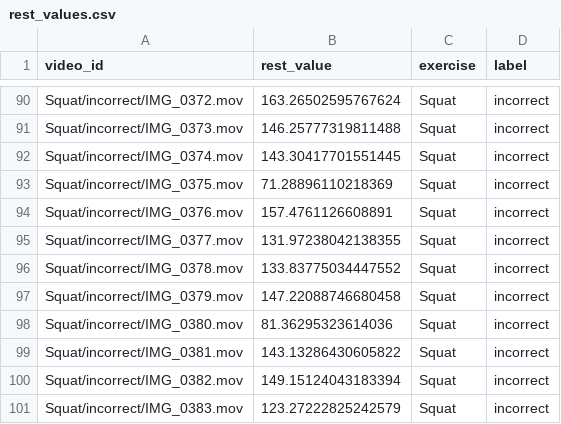
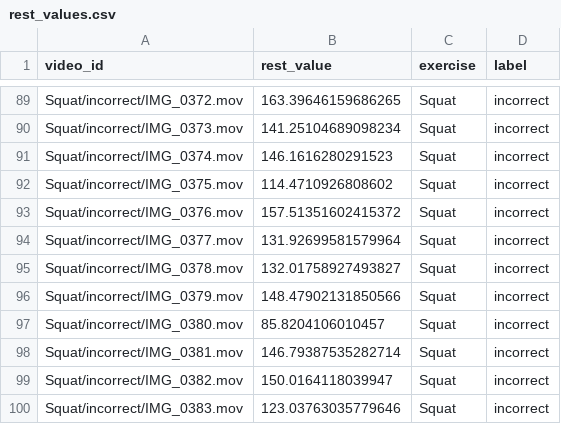
Before and after one commit to jastinejabonete-eng/flexwell_flutter, a CSV file: DATASET_FLEXWELL/dataset/rest_values.csv, drawn as a sheet; only a part is shown, gaps mark what is left out; addresses are those after the commit; the diff covers the shown part only; the diff names each change by its address in the sheet, - before the commit and + after, or states it on an @@ line.

```diff
--- a/DATASET_FLEXWELL/dataset/rest_values.csv
+++ b/DATASET_FLEXWELL/dataset/rest_values.csv
-B89 (rest_value): 163.26502595767624
+B89 (rest_value): 163.39646159686265
-B90 (rest_value): 146.25777319811488
+B90 (rest_value): 141.25104689098234
-B91 (rest_value): 143.30417701551445
+B91 (rest_value): 146.1616280291523
-B92 (rest_value): 71.28896110218369
+B92 (rest_value): 114.4710926808602
-B93 (rest_value): 157.4761126608891
+B93 (rest_value): 157.51351602415372
-B94 (rest_value): 131.97238042138355
+B94 (rest_value): 131.92699581579964
-B95 (rest_value): 133.83775034447552
+B95 (rest_value): 132.01758927493827
-B96 (rest_value): 147.22088746680458
+B96 (rest_value): 148.47902131850566
-B97 (rest_value): 81.36295323614036
+B97 (rest_value): 85.8204106010457
-B98 (rest_value): 143.13286430605822
+B98 (rest_value): 146.79387535282714
-B99 (rest_value): 149.15124043183394
+B99 (rest_value): 150.0164118039947
-B100 (rest_value): 123.27222825242579
+B100 (rest_value): 123.03763035779646
```
Also changed, not shown: 1 removed row and 53 edited cells elsewhere in this file, DATASET_FLEXWELL/dataset/detection_stats.csv, 37 other files.
